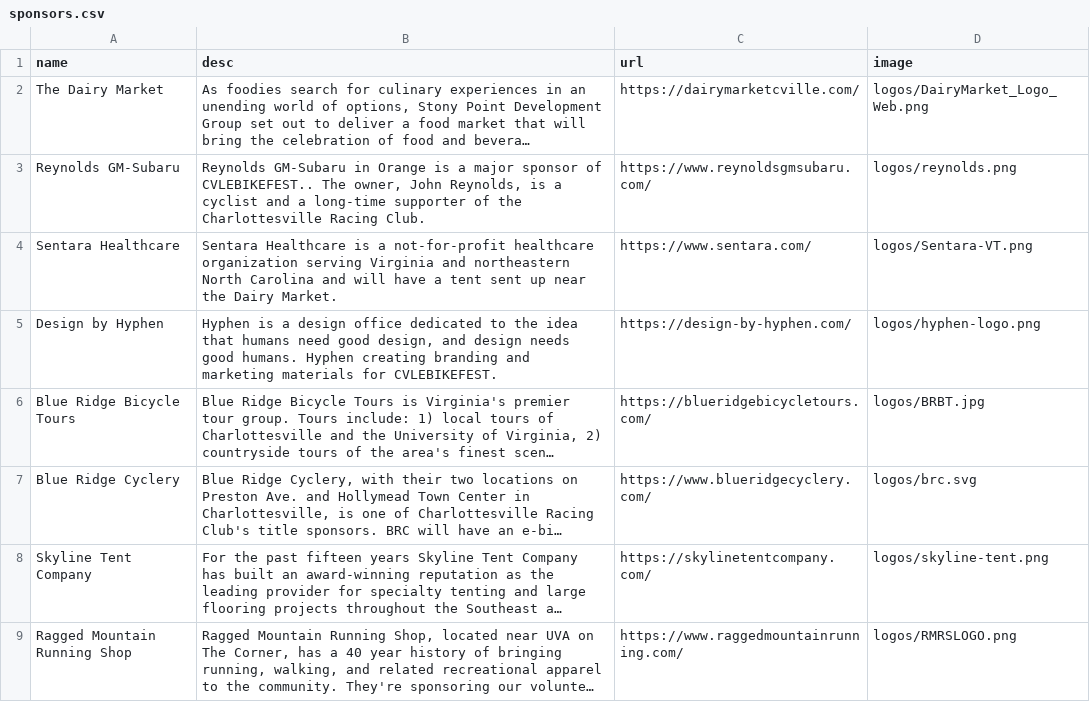
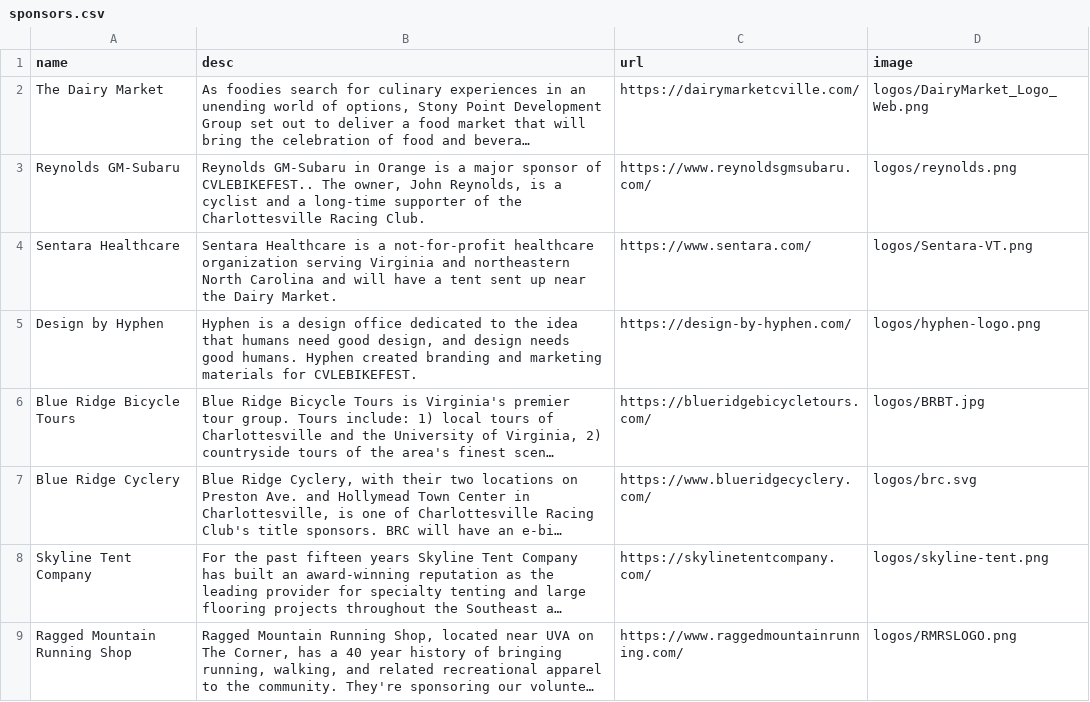
Before and after one commit to ewg118/cvlebikefest, a CSV file: _data/sponsors.csv, drawn as a sheet; only a part is shown; long unchanged cells end in …; the diff names each change by its address in the sheet, - before the commit and + after, or states it on an @@ line.

```diff
--- a/_data/sponsors.csv
+++ b/_data/sponsors.csv
-B5 (desc): …humans. Hyphen creating branding and…
+B5 (desc): …humans. Hyphen created branding and…
```
Also changed, not shown: 2 other files.
